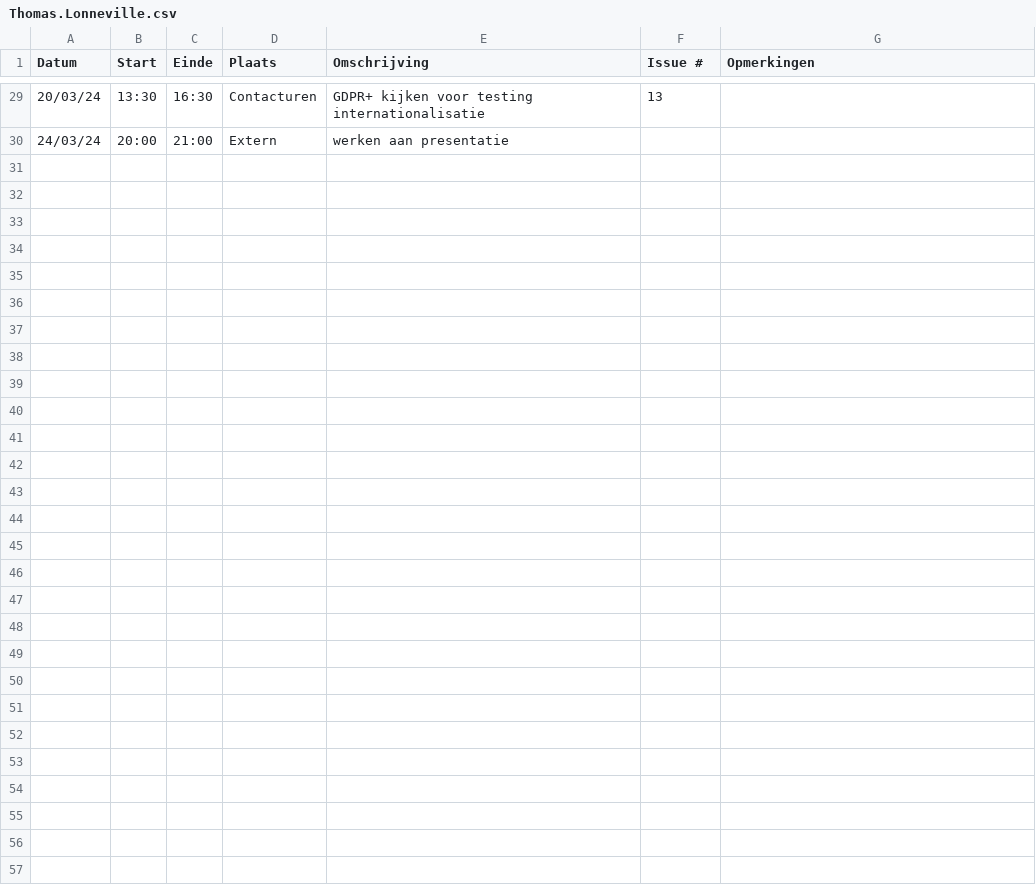
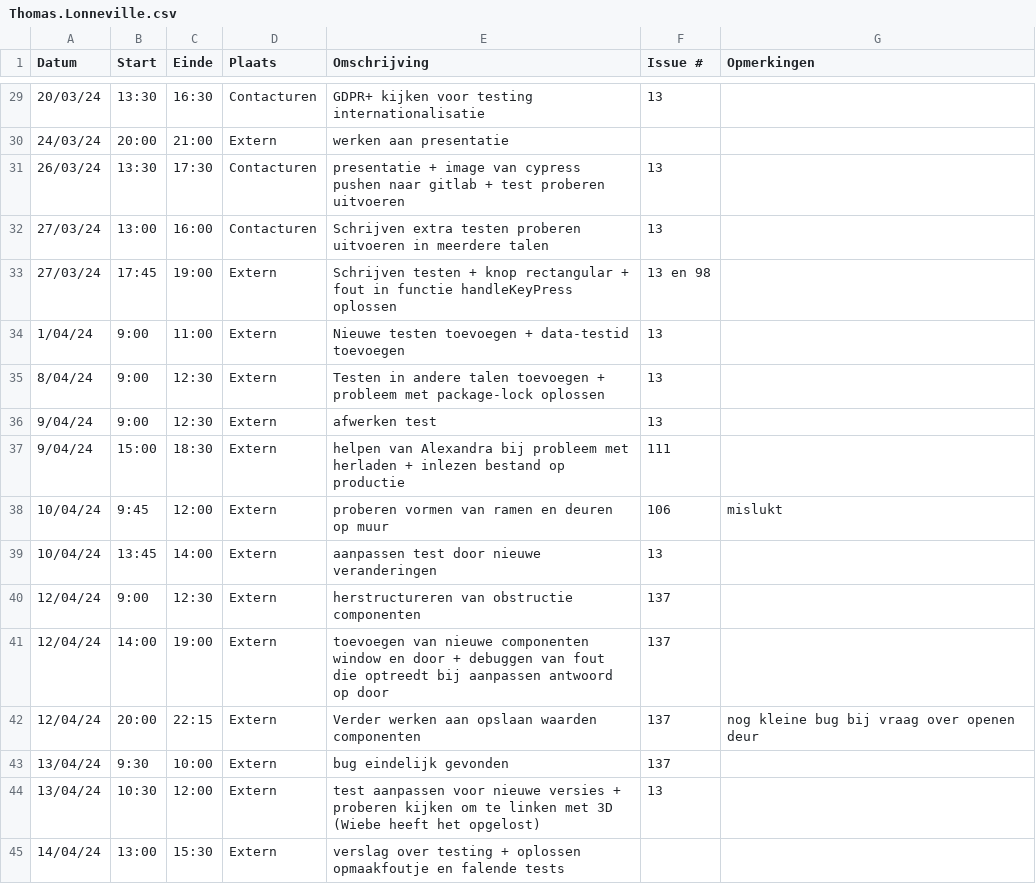
Before and after one commit to wiebe-vandendriessche/furnify, a CSV file: logboeken/Thomas.Lonneville.csv, drawn as a sheet; only a part is shown, gaps mark what is left out; the diff names each change by its address in the sheet, - before the commit and + after, or states it on an @@ line.

Commit message:
Update Thomas.Lonneville.csv

```diff
--- a/logboeken/Thomas.Lonneville.csv
+++ b/logboeken/Thomas.Lonneville.csv
+row 31: 26/03/24 | 13:30 | 17:30 | Contacturen | presentatie + image van cypress pushen naar gitlab + test proberen uitvoeren | 13
+row 32: 27/03/24 | 13:00 | 16:00 | Contacturen | Schrijven extra testen proberen uitvoeren in meerdere talen | 13
+row 33: 27/03/24 | 17:45 | 19:00 | Extern | Schrijven testen + knop rectangular + fout in functie handleKeyPress oplossen | 13 en 98
+row 34: 1/04/24 | 9:00 | 11:00 | Extern | Nieuwe testen toevoegen + data-testid toevoegen | 13
+row 35: 8/04/24 | 9:00 | 12:30 | Extern | Testen in andere talen toevoegen + probleem met package-lock oplossen | 13
+row 36: 9/04/24 | 9:00 | 12:30 | Extern | afwerken test | 13
+row 37: 9/04/24 | 15:00 | 18:30 | Extern | helpen van Alexandra bij probleem met herladen + inlezen bestand op productie | 111
+row 38: 10/04/24 | 9:45 | 12:00 | Extern | proberen vormen van ramen en deuren op muur | 106 | mislukt
+row 39: 10/04/24 | 13:45 | 14:00 | Extern | aanpassen test door nieuwe veranderingen | 13
+row 40: 12/04/24 | 9:00 | 12:30 | Extern | herstructureren van obstructie componenten | 137
+row 41: 12/04/24 | 14:00 | 19:00 | Extern | toevoegen van nieuwe componenten window en door + debuggen van fout die optreedt bij aanpassen antwoord op door | 137
+row 42: 12/04/24 | 20:00 | 22:15 | Extern | Verder werken aan opslaan waarden componenten | 137 | nog kleine bug bij vraag over openen deur
+row 43: 13/04/24 | 9:30 | 10:00 | Extern | bug eindelijk gevonden | 137
+row 44: 13/04/24 | 10:30 | 12:00 | Extern | test aanpassen voor nieuwe versies + proberen kijken om te linken met 3D (Wiebe heeft het opgelost) | 13
+row 45: 14/04/24 | 13:00 | 15:30 | Extern | verslag over testing + oplossen opmaakfoutje en falende tests
```
